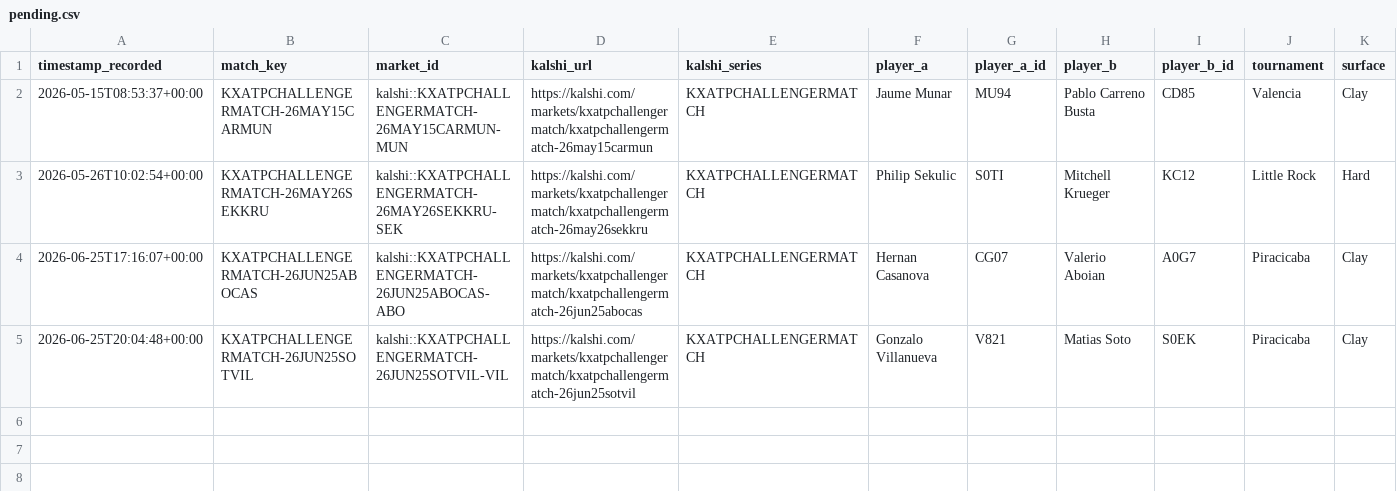
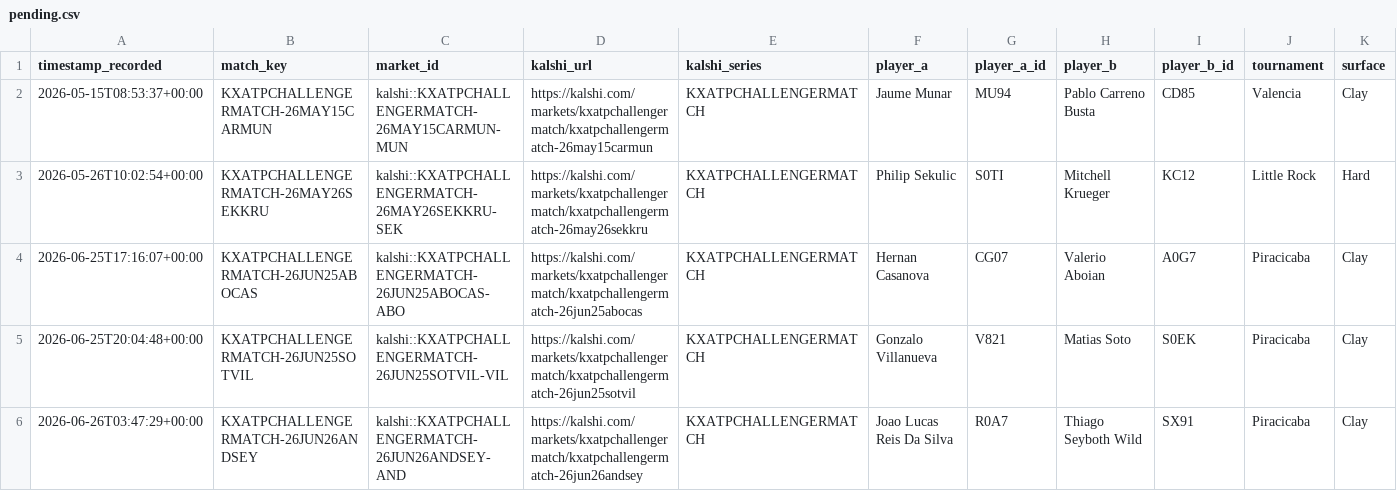
Before and after one commit to TKM6403/tennis-prediction-market, a CSV file: data/paper_trades/pending.csv, drawn as a sheet; only a part is shown; rows hold the shown columns only; the diff names each change by its address in the sheet, - before the commit and + after, or states it on an @@ line.

Commit message:
auto(paper-trader): 2026-06-26T03:48:25Z scan/settle

```diff
--- a/data/paper_trades/pending.csv
+++ b/data/paper_trades/pending.csv
+row 6: 2026-06-26T03:47:29+00:00 | KXATPCHALLENGERMATCH-26JUN26ANDSEY | kalshi::KXATPCHALLENGERMATCH-26JUN26ANDSEY-AND | https://kalshi.com/markets/kxatpchallengermatch/kxatpchallengermatch-26jun26andsey | KXATPCHALLENGERMATCH | Joao Lucas Reis Da Silva | R0A7 | Thiago Seyboth Wild | SX91 | Piracicaba | Clay
```
Also changed, not shown: 4 other files.
